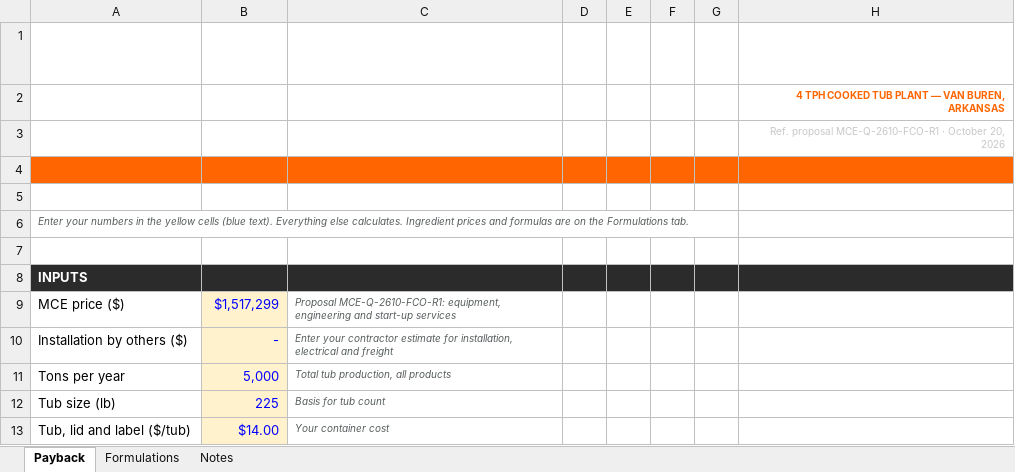
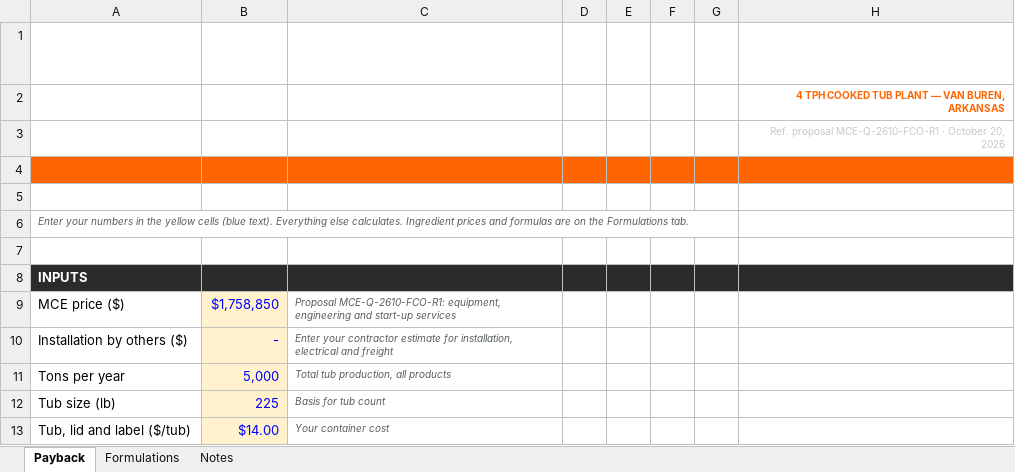
Before and after one commit to JasonShipley/CRM, an Excel workbook: proposals/farmers-coop/MCE Tub Plant Payback Calculator - Farmers Cooperative.xlsx, sheet Payback, drawn as a sheet; only a part is shown; values as stored, in another font and other column widths than the file's, no borders; charts and pictures not drawn; the diff names each change by its address in the sheet, - before the commit and + after, or states it on an @@ line.

```diff
--- a/proposals/farmers-coop/MCE Tub Plant Payback Calculator - Farmers Cooperative.xlsx (sheet Payback)
+++ b/proposals/farmers-coop/MCE Tub Plant Payback Calculator - Farmers Cooperative.xlsx (sheet Payback)
-B9: $1,517,299
+B9: $1,758,850
```
Also changed, not shown: 1 other file.
